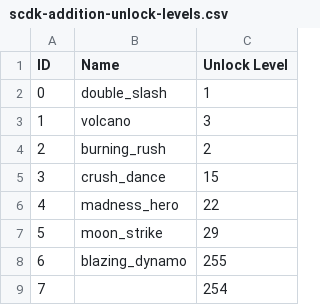
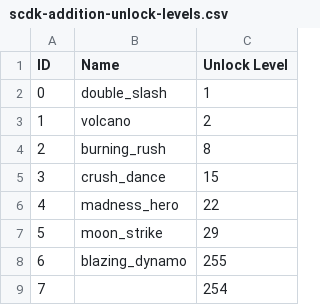
Before and after one commit to Ink230/irongoon, a CSV file: mods/irongoon/irongoon-data/scdk-addition-unlock-levels.csv, drawn as a sheet; only a part is shown.

Commit message:
correct irongoon-data addition unlock levels to vanilla

```diff
--- a/mods/irongoon/irongoon-data/scdk-addition-unlock-levels.csv
+++ b/mods/irongoon/irongoon-data/scdk-addition-unlock-levels.csv
@@ -2,4 +2,4 @@ ID,Name,Unlock Level
 0,double_slash,1
-1,volcano,3
-2,burning_rush,2
+1,volcano,2
+2,burning_rush,8
 3,crush_dance,15
```
